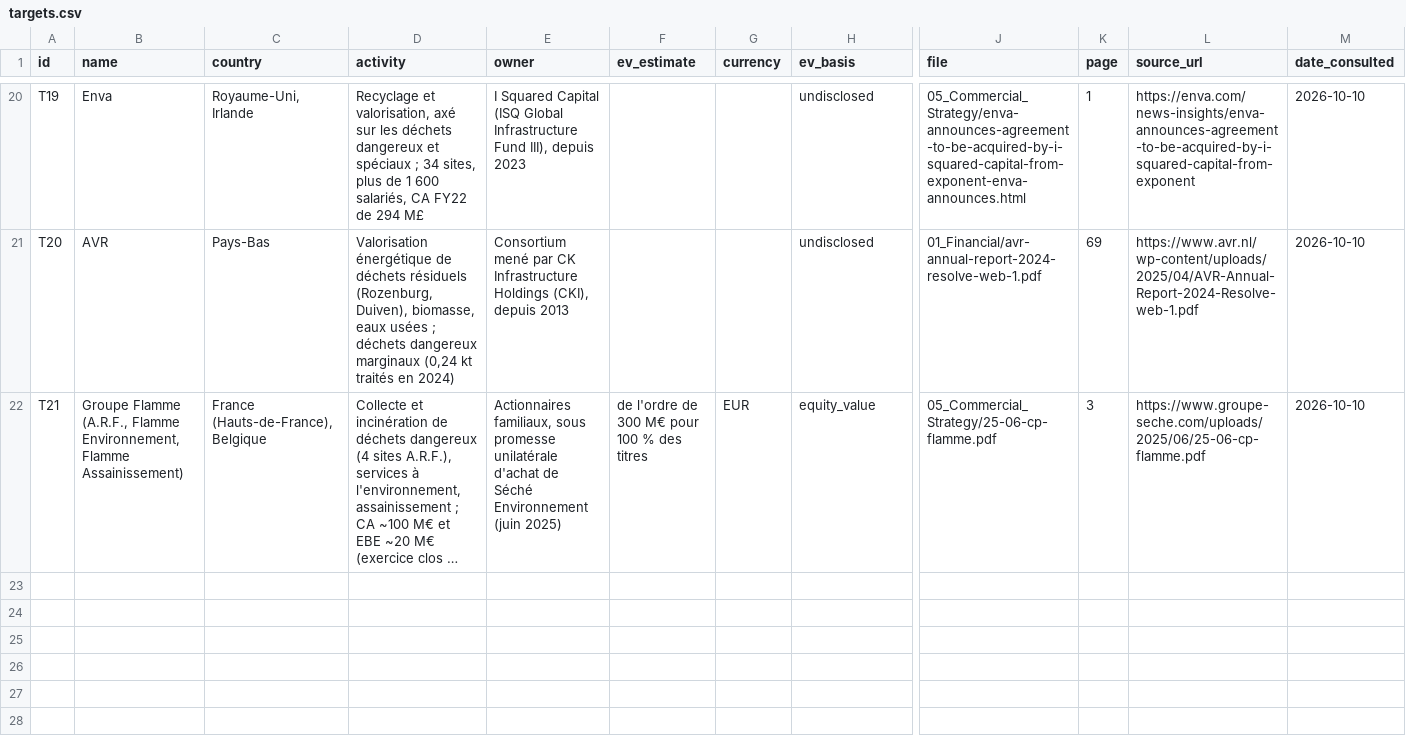
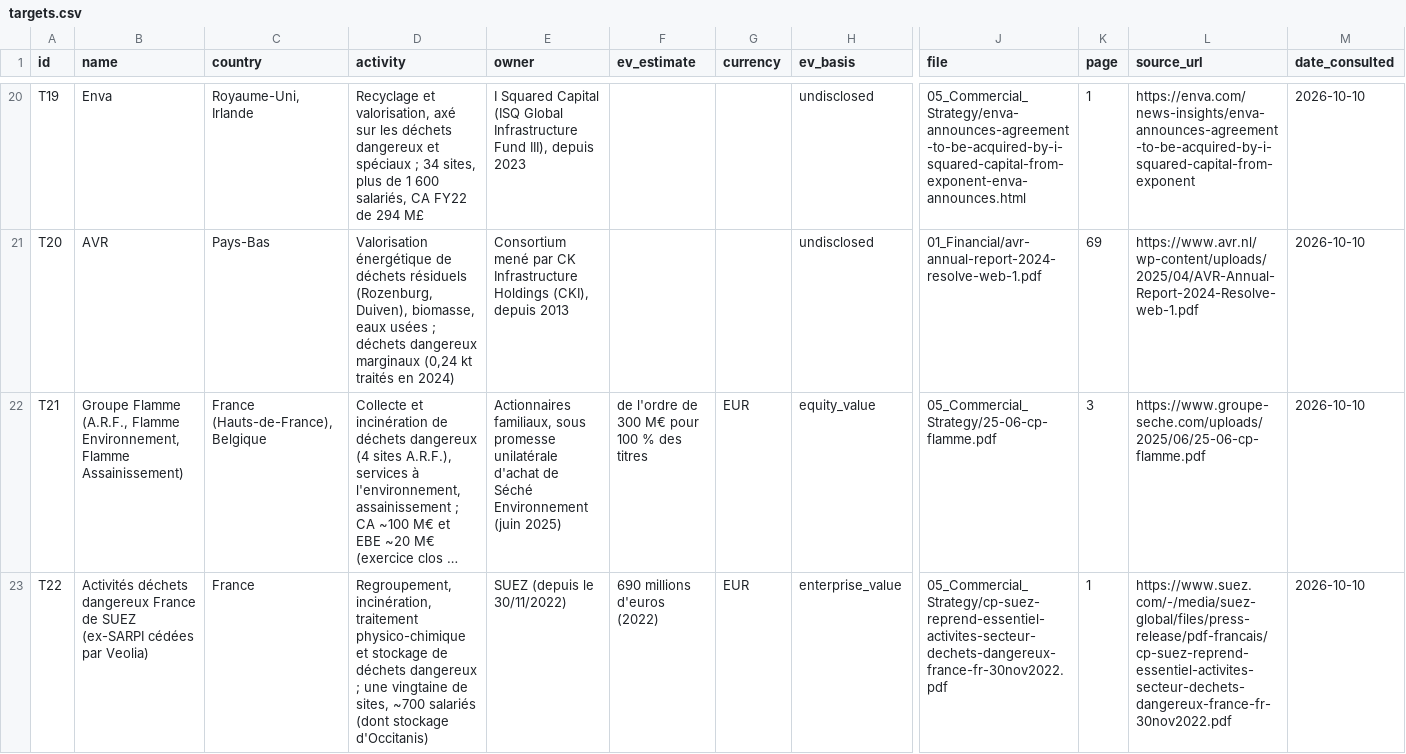
Before and after one commit to PurpleGuys/VPS-dataroom-lecture-seule-, a CSV file: 00_Admin/targets.csv, drawn as a sheet; only a part is shown, gaps mark what is left out; long unchanged cells end in …; rows hold the shown columns only; the diff names each change by its address in the sheet, - before the commit and + after, or states it on an @@ line.

Commit message:
Dépôt via MCP : targets.csv

```diff
--- a/00_Admin/targets.csv
+++ b/00_Admin/targets.csv
+row 23: T22 | Activités déchets dangereux France de SUEZ (ex-SARPI cédées par Veolia) | France | Regroupement, incinération, traitement physico-chimique et stockage de déchets dangereux ; une vingtaine de sites, ~700 salariés (dont stockage d'Occitanis) | SUEZ (depuis le 30/11/2022) | 690 millions d'euros (2022) | EUR | enterprise_value | 05_Commercial_Strategy/cp-suez-reprend-essentiel-activites-secteur-dechets-dangereux-france-fr-30nov2022.pdf | 1 | https://www.suez.com/-/media/suez-global/files/press-release/pdf-francais/cp-suez-reprend-essentiel-activites-secteur-dechets-dangereux-france-fr-30nov2022.pdf | 2026-10-10
```
